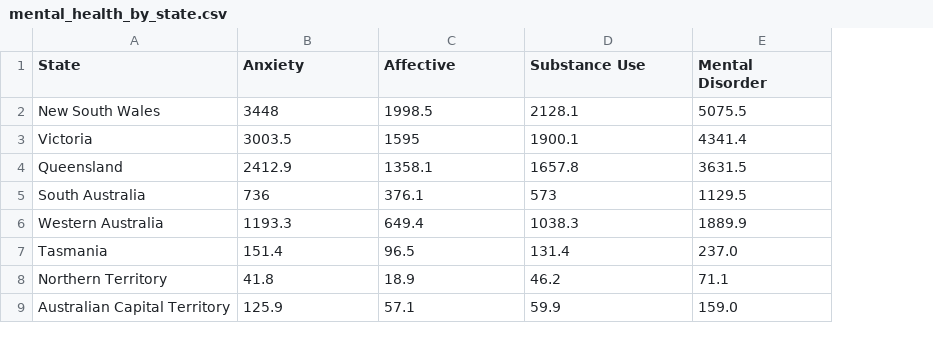
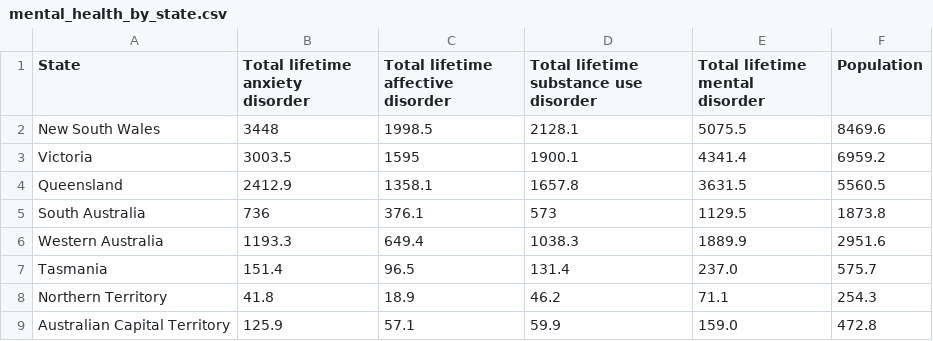
Before and after one commit to ayaniwick/fit3179, a CSV file: mental_health_by_state.csv, drawn as a sheet; the diff names each change by its address in the sheet, - before the commit and + after, or states it on an @@ line.

Commit message:
Added population for each state

```diff
--- a/mental_health_by_state.csv
+++ b/mental_health_by_state.csv
+column F (Population), rows 2-9: 8469.6 | 6959.2 | 5560.5 | 1873.8 | 2951.6 | 575.7 | 254.3 | 472.8
-B1: Anxiety
+B1: Total lifetime anxiety disorder
-C1: Affective
+C1: Total lifetime affective disorder
-D1: Substance Use
+D1: Total lifetime substance use disorder
-E1: Mental Disorder
+E1: Total lifetime mental disorder
```
